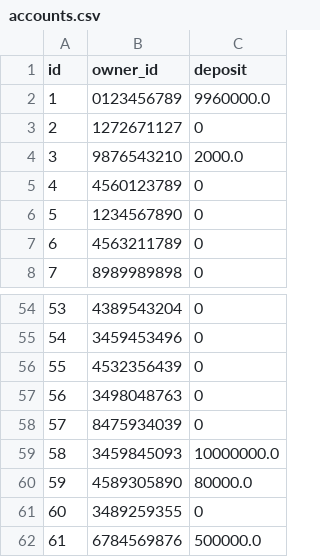
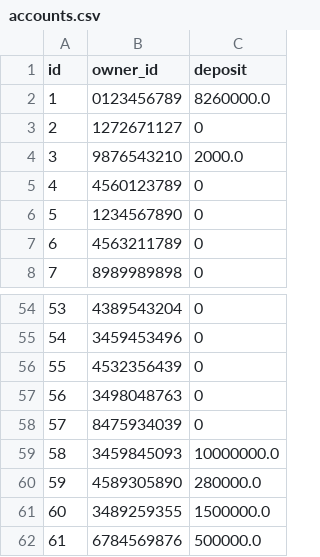
Before and after one commit to elsa199/Bootcamp3_python_Tourism-system, a CSV file: data/accounts.csv, drawn as a sheet; only a part is shown, gaps mark what is left out.

```diff
--- a/data/accounts.csv
+++ b/data/accounts.csv
@@ -1,3 +1,3 @@
 id,owner_id,deposit
-1,0123456789,9960000.0
+1,0123456789,8260000.0
 2,1272671127,0
@@ -59,4 +59,4 @@ id,owner_id,deposit
 58,3459845093,10000000.0
-59,4589305890,80000.0
-60,3489259355,0
+59,4589305890,280000.0
+60,3489259355,1500000.0
 61,6784569876,500000.0
```
Also changed, not shown: data/residences.csv, data/vehicles.csv, 2 other files.
